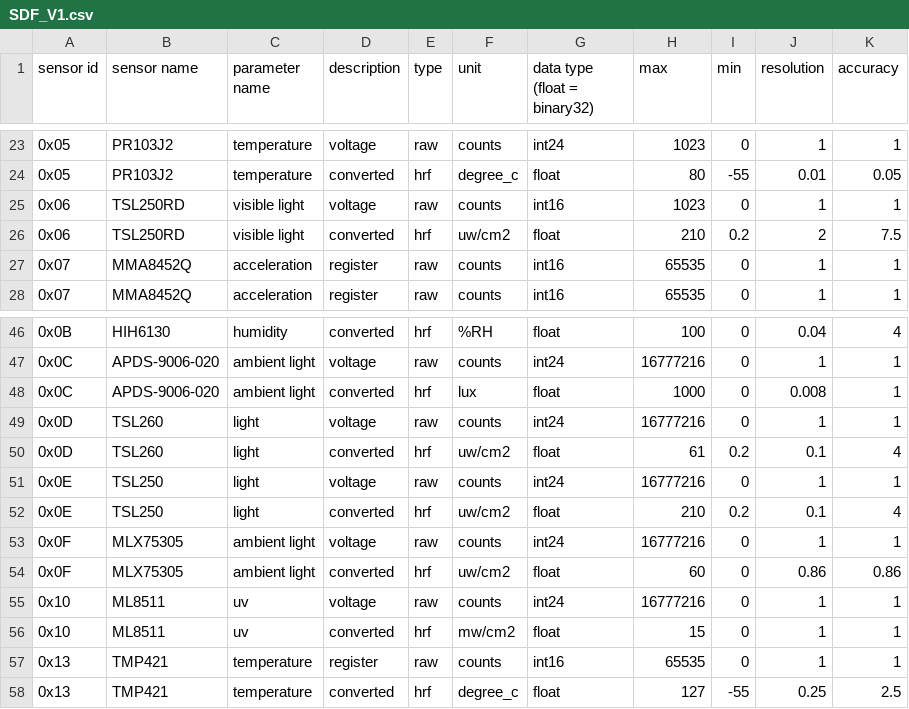
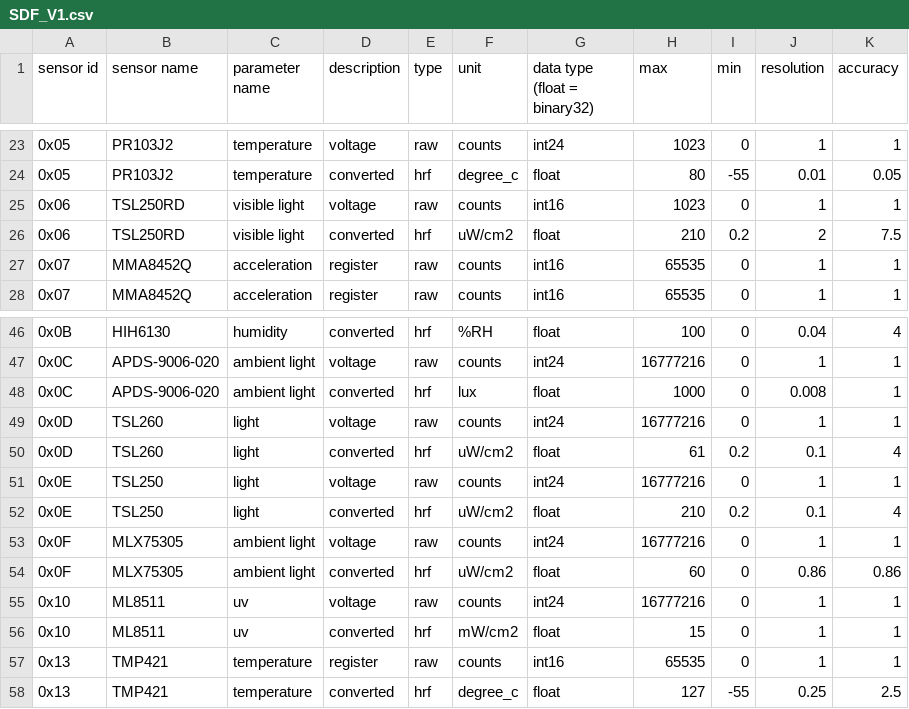
Before and after one commit to waggle-sensor/sensors, a CSV file: SDF_V1.csv, drawn as a sheet; only a part is shown, gaps mark what is left out.

Commit message:
Update SDF_V1.csv

```diff
--- a/SDF_V1.csv
+++ b/SDF_V1.csv
@@ -25,3 +25,3 @@ sensor id,sensor name,parameter name,description,type,unit,data type (float = bi
 0x06,TSL250RD,visible light,voltage,raw,counts,int16,1023,0,1,1
-0x06,TSL250RD,visible light,converted,hrf,uw/cm2,float,210,0.2,2,7.5
+0x06,TSL250RD,visible light,converted,hrf,uW/cm2,float,210,0.2,2,7.5
 0x07,MMA8452Q,acceleration,register,raw,counts,int16,65535,0,1,1
@@ -49,9 +49,9 @@ sensor id,sensor name,parameter name,description,type,unit,data type (float = bi
 0x0D,TSL260,light,voltage,raw,counts,int24,16777216,0,1,1
-0x0D,TSL260,light,converted,hrf,uw/cm2,float,61,0.2,0.1,4
+0x0D,TSL260,light,converted,hrf,uW/cm2,float,61,0.2,0.1,4
 0x0E,TSL250,light,voltage,raw,counts,int24,16777216,0,1,1
-0x0E,TSL250,light,converted,hrf,uw/cm2,float,210,0.2,0.1,4
+0x0E,TSL250,light,converted,hrf,uW/cm2,float,210,0.2,0.1,4
 0x0F,MLX75305,ambient light,voltage,raw,counts,int24,16777216,0,1,1
-0x0F,MLX75305,ambient light,converted,hrf,uw/cm2,float,60,0,0.86,0.86
+0x0F,MLX75305,ambient light,converted,hrf,uW/cm2,float,60,0,0.86,0.86
 0x10,ML8511,uv,voltage,raw,counts,int24,16777216,0,1,1
-0x10,ML8511,uv,converted,hrf,mw/cm2,float,15,0,1,1
+0x10,ML8511,uv,converted,hrf,mW/cm2,float,15,0,1,1
 0x13,TMP421,temperature,register,raw,counts,int16,65535,0,1,1
```
